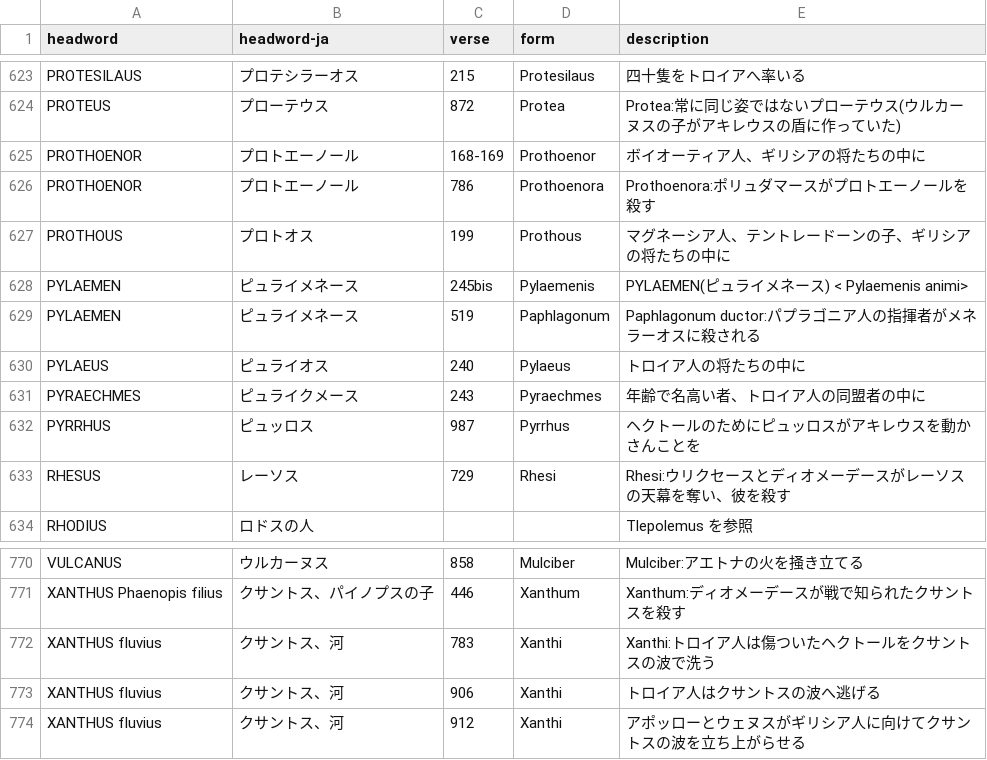
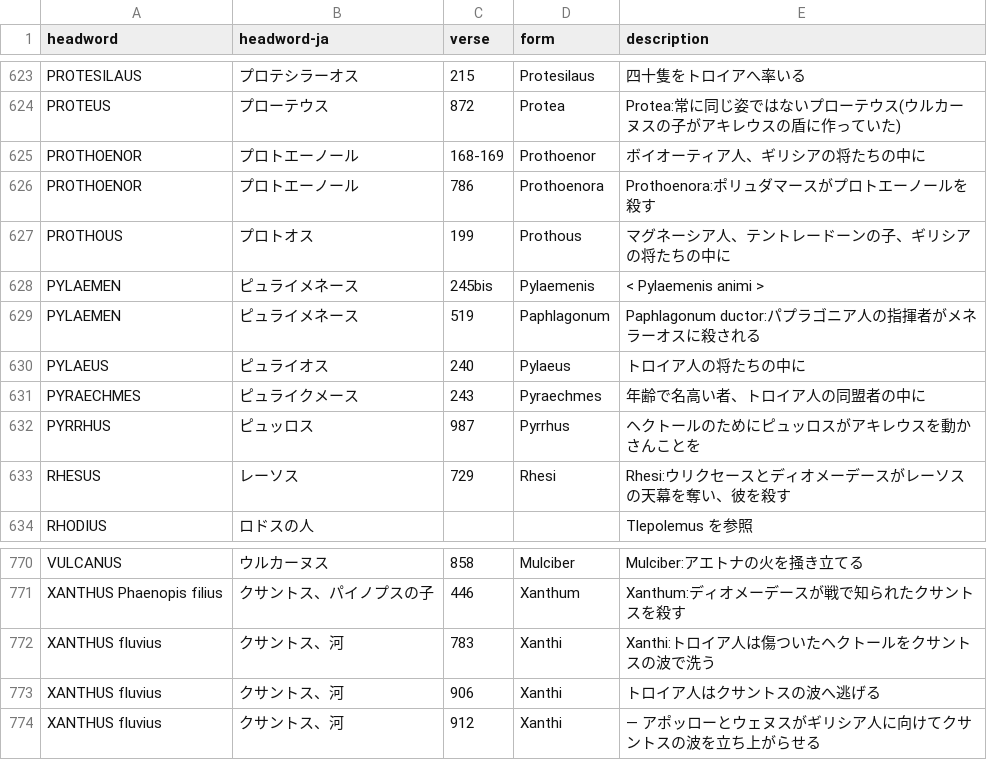
Before and after one commit to 7shi/ilias-latina, a TSV file: texts/4-plessis/INDEX-ja.tsv, drawn as a sheet; only a part is shown, gaps mark what is left out; the diff covers the shown part only.

Commit message:
Correct INDEX-en.tsv and INDEX-ja.tsv by hand, and describe them in the READMEs
Every row was compared with the Latin: descriptions cut at the wrong
place (notes and cross-references in Vollmer, HESIONA and PYLAEMEN in
Plessis) are fixed, and the translated headwords not in the
translations are added.  In Plessis's translations the dash of XANTHUS
912 is restored and index-ja.md gives the readings of JOVIS, AUGUSTUM
and CRETAEUS.

```diff
--- a/texts/4-plessis/INDEX-ja.tsv
+++ b/texts/4-plessis/INDEX-ja.tsv
@@ -627,3 +627,3 @@ PROTHOENOR	プロトエーノール	786	Prothoenora	Prothoenora:ポリュダマ
 PROTHOUS	プロトオス	199	Prothous	マグネーシア人、テントレードーンの子、ギリシアの将たちの中に
-PYLAEMEN	ピュライメネース	245bis	Pylaemenis	PYLAEMEN(ピュライメネース) < Pylaemenis animi>
+PYLAEMEN	ピュライメネース	245bis	Pylaemenis	< Pylaemenis animi >
 PYLAEMEN	ピュライメネース	519	Paphlagonum	Paphlagonum ductor:パプラゴニア人の指揮者がメネラーオスに殺される
@@ -773,2 +773,2 @@ XANTHUS fluvius	クサントス、河	783	Xanthi	Xanthi:トロイア人は傷つ
 XANTHUS fluvius	クサントス、河	906	Xanthi	トロイア人はクサントスの波へ逃げる
-XANTHUS fluvius	クサントス、河	912	Xanthi	アポッローとウェヌスがギリシア人に向けてクサントスの波を立ち上がらせる
+XANTHUS fluvius	クサントス、河	912	Xanthi	— アポッローとウェヌスがギリシア人に向けてクサントスの波を立ち上がらせる
```
Also changed, not shown: 14 edited cells elsewhere in this file, texts/4-plessis/INDEX-en.tsv, 6 other files.
